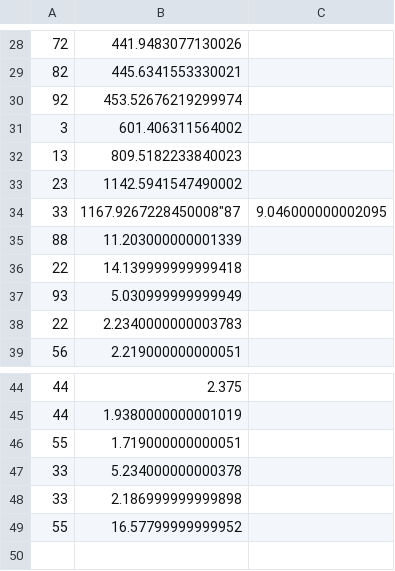
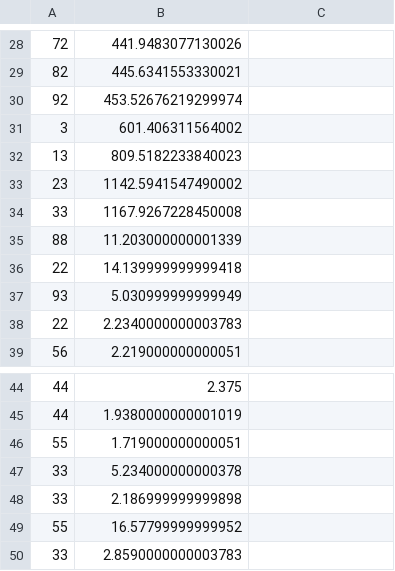
Before and after one commit to feuerteufelfw/dlrg_wettkampf, a CSV file: files/zeiten.csv, drawn as a sheet; only a part is shown, gaps mark what is left out.

```diff
--- a/files/zeiten.csv
+++ b/files/zeiten.csv
@@ -33,3 +33,3 @@
 "23","1142.5941547490002"
-"33","1167.9267228450008""87","9.046000000002095"
+"33","1167.9267228450008"
 "88","11.203000000001339"
@@ -49 +49,2 @@
 "55","16.57799999999952"
+"33","2.8590000000003783"
```
Also changed, not shown: 1 other file.
